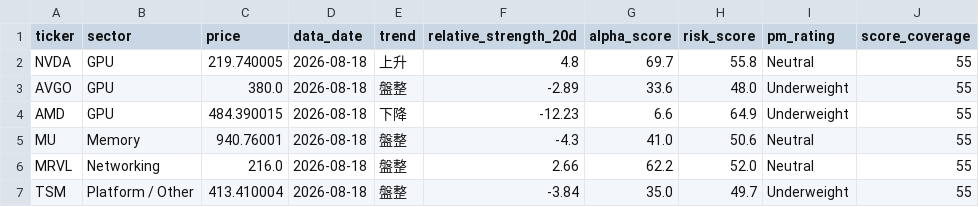
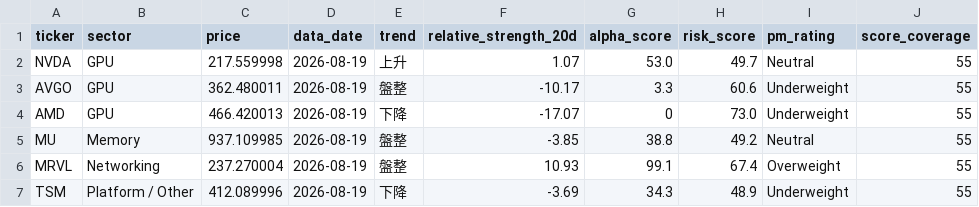
Before and after one commit to CharlesSunDATA/data_analyst_financial-report, a CSV file: data/watchlist.csv, drawn as a sheet; only a part is shown; the diff covers the shown part only.

```diff
--- a/data/watchlist.csv
+++ b/data/watchlist.csv
@@ -1,7 +1,7 @@
 ticker,sector,price,data_date,trend,relative_strength_20d,alpha_score,risk_score,pm_rating,score_coverage
-NVDA,GPU,219.740005,2026-08-18,上升,4.8,69.7,55.8,Neutral,55
-AVGO,GPU,380.0,2026-08-18,盤整,-2.89,33.6,48.0,Underweight,55
-AMD,GPU,484.390015,2026-08-18,下降,-12.23,6.6,64.9,Underweight,55
-MU,Memory,940.76001,2026-08-18,盤整,-4.3,41.0,50.6,Neutral,55
-MRVL,Networking,216.0,2026-08-18,盤整,2.66,62.2,52.0,Neutral,55
-TSM,Platform / Other,413.410004,2026-08-18,盤整,-3.84,35.0,49.7,Underweight,55
+NVDA,GPU,217.559998,2026-08-19,上升,1.07,53.0,49.7,Neutral,55
+AVGO,GPU,362.480011,2026-08-19,盤整,-10.17,3.3,60.6,Underweight,55
+AMD,GPU,466.420013,2026-08-19,下降,-17.07,0,73.0,Underweight,55
+MU,Memory,937.109985,2026-08-19,盤整,-3.85,38.8,49.2,Neutral,55
+MRVL,Networking,237.270004,2026-08-19,盤整,10.93,99.1,67.4,Overweight,55
+TSM,Platform / Other,412.089996,2026-08-19,下降,-3.69,34.3,48.9,Underweight,55
```
Also changed, not shown: 49 edited cells elsewhere in this file, data/price_history.csv, data/sector_rotation.csv, 3 other files.
